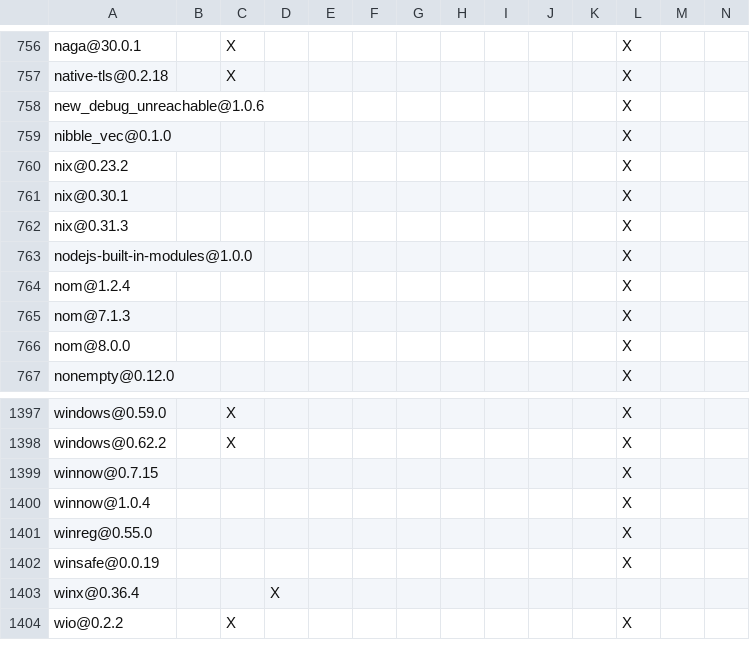
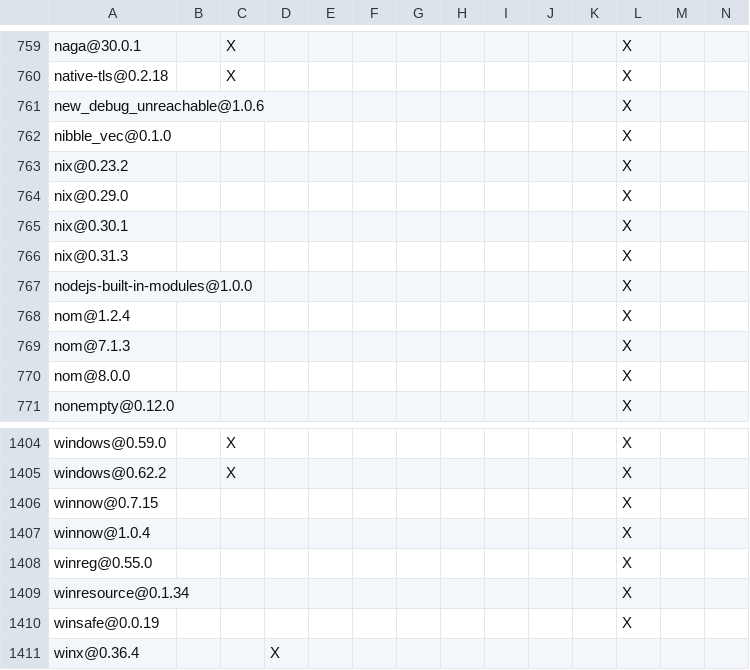
Before and after one commit to agnx-lab/maka, a TSV file: products/maka/cli/DEPENDENCIES.rust.tsv, drawn as a sheet; only a part is shown, gaps mark what is left out; the shorter side is filled out with more unchanged rows; rows hold the shown columns only; the diff covers the shown part only; the diff names each change by its address in the sheet, - before the commit and + after, or states it on an @@ line.

```diff
--- a/products/maka/cli/DEPENDENCIES.rust.tsv
+++ b/products/maka/cli/DEPENDENCIES.rust.tsv
+row 764: nix@0.29.0 |  |  |  |  |  |  |  |  |  |  | X
+row 1409: winresource@0.1.34 |  |  |  |  |  |  |  |  |  |  | X
```
Also changed, not shown: 6 added rows elsewhere in this file, 32 other files.
